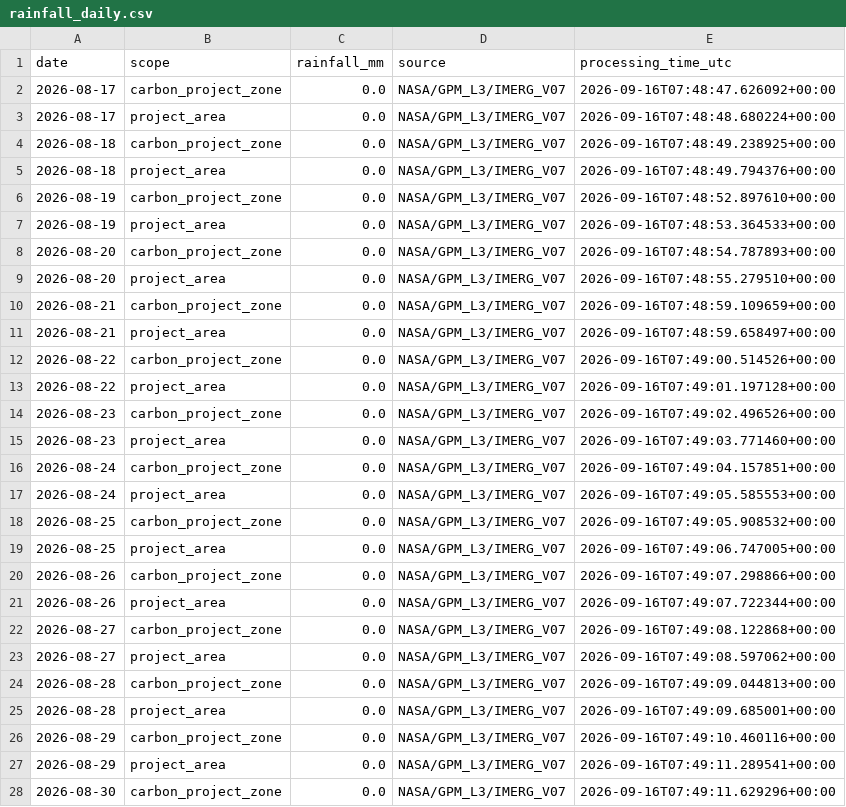
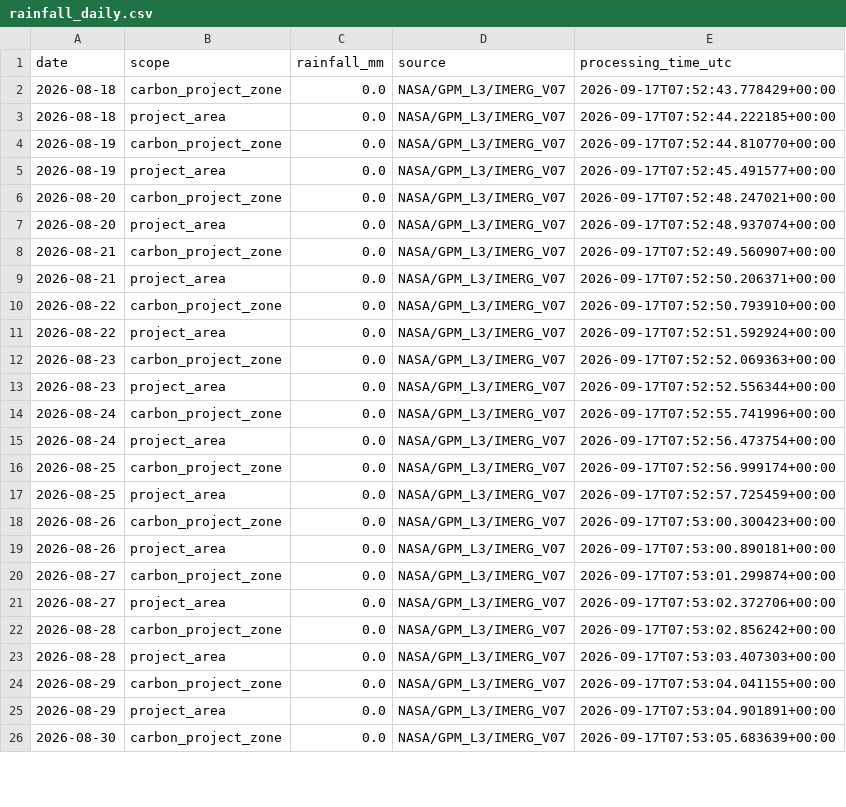
Before and after one commit to datoeltoel/serpro-climate-carbon-monitoring, a CSV file: data/processed/climate/rainfall/rainfall_daily.csv, drawn as a sheet; only a part is shown; the diff covers the shown part only.

```diff
--- a/data/processed/climate/rainfall/rainfall_daily.csv
+++ b/data/processed/climate/rainfall/rainfall_daily.csv
@@ -1,28 +1,26 @@
 date,scope,rainfall_mm,source,processing_time_utc
-2026-08-17,carbon_project_zone,0.0,NASA/GPM_L3/IMERG_V07,2026-09-16T07:48:47.626092+00:00
-2026-08-17,project_area,0.0,NASA/GPM_L3/IMERG_V07,2026-09-16T07:48:48.680224+00:00
-2026-08-18,carbon_project_zone,0.0,NASA/GPM_L3/IMERG_V07,2026-09-16T07:48:49.238925+00:00
-2026-08-18,project_area,0.0,NASA/GPM_L3/IMERG_V07,2026-09-16T07:48:49.794376+00:00
-2026-08-19,carbon_project_zone,0.0,NASA/GPM_L3/IMERG_V07,2026-09-16T07:48:52.897610+00:00
-2026-08-19,project_area,0.0,NASA/GPM_L3/IMERG_V07,2026-09-16T07:48:53.364533+00:00
-2026-08-20,carbon_project_zone,0.0,NASA/GPM_L3/IMERG_V07,2026-09-16T07:48:54.787893+00:00
-2026-08-20,project_area,0.0,NASA/GPM_L3/IMERG_V07,2026-09-16T07:48:55.279510+00:00
-2026-08-21,carbon_project_zone,0.0,NASA/GPM_L3/IMERG_V07,2026-09-16T07:48:59.109659+00:00
-2026-08-21,project_area,0.0,NASA/GPM_L3/IMERG_V07,2026-09-16T07:48:59.658497+00:00
-2026-08-22,carbon_project_zone,0.0,NASA/GPM_L3/IMERG_V07,2026-09-16T07:49:00.514526+00:00
-2026-08-22,project_area,0.0,NASA/GPM_L3/IMERG_V07,2026-09-16T07:49:01.197128+00:00
-2026-08-23,carbon_project_zone,0.0,NASA/GPM_L3/IMERG_V07,2026-09-16T07:49:02.496526+00:00
-2026-08-23,project_area,0.0,NASA/GPM_L3/IMERG_V07,2026-09-16T07:49:03.771460+00:00
-2026-08-24,carbon_project_zone,0.0,NASA/GPM_L3/IMERG_V07,2026-09-16T07:49:04.157851+00:00
-2026-08-24,project_area,0.0,NASA/GPM_L3/IMERG_V07,2026-09-16T07:49:05.585553+00:00
-2026-08-25,carbon_project_zone,0.0,NASA/GPM_L3/IMERG_V07,2026-09-16T07:49:05.908532+00:00
-2026-08-25,project_area,0.0,NASA/GPM_L3/IMERG_V07,2026-09-16T07:49:06.747005+00:00
-2026-08-26,carbon_project_zone,0.0,NASA/GPM_L3/IMERG_V07,2026-09-16T07:49:07.298866+00:00
-2026-08-26,project_area,0.0,NASA/GPM_L3/IMERG_V07,2026-09-16T07:49:07.722344+00:00
-2026-08-27,carbon_project_zone,0.0,NASA/GPM_L3/IMERG_V07,2026-09-16T07:49:08.122868+00:00
-2026-08-27,project_area,0.0,NASA/GPM_L3/IMERG_V07,2026-09-16T07:49:08.597062+00:00
-2026-08-28,carbon_project_zone,0.0,NASA/GPM_L3/IMERG_V07,2026-09-16T07:49:09.044813+00:00
-2026-08-28,project_area,0.0,NASA/GPM_L3/IMERG_V07,2026-09-16T07:49:09.685001+00:00
-2026-08-29,carbon_project_zone,0.0,NASA/GPM_L3/IMERG_V07,2026-09-16T07:49:10.460116+00:00
-2026-08-29,project_area,0.0,NASA/GPM_L3/IMERG_V07,2026-09-16T07:49:11.289541+00:00
-2026-08-30,carbon_project_zone,0.0,NASA/GPM_L3/IMERG_V07,2026-09-16T07:49:11.629296+00:00
+2026-08-18,carbon_project_zone,0.0,NASA/GPM_L3/IMERG_V07,2026-09-17T07:52:43.778429+00:00
+2026-08-18,project_area,0.0,NASA/GPM_L3/IMERG_V07,2026-09-17T07:52:44.222185+00:00
+2026-08-19,carbon_project_zone,0.0,NASA/GPM_L3/IMERG_V07,2026-09-17T07:52:44.810770+00:00
+2026-08-19,project_area,0.0,NASA/GPM_L3/IMERG_V07,2026-09-17T07:52:45.491577+00:00
+2026-08-20,carbon_project_zone,0.0,NASA/GPM_L3/IMERG_V07,2026-09-17T07:52:48.247021+00:00
+2026-08-20,project_area,0.0,NASA/GPM_L3/IMERG_V07,2026-09-17T07:52:48.937074+00:00
+2026-08-21,carbon_project_zone,0.0,NASA/GPM_L3/IMERG_V07,2026-09-17T07:52:49.560907+00:00
+2026-08-21,project_area,0.0,NASA/GPM_L3/IMERG_V07,2026-09-17T07:52:50.206371+00:00
+2026-08-22,carbon_project_zone,0.0,NASA/GPM_L3/IMERG_V07,2026-09-17T07:52:50.793910+00:00
+2026-08-22,project_area,0.0,NASA/GPM_L3/IMERG_V07,2026-09-17T07:52:51.592924+00:00
+2026-08-23,carbon_project_zone,0.0,NASA/GPM_L3/IMERG_V07,2026-09-17T07:52:52.069363+00:00
+2026-08-23,project_area,0.0,NASA/GPM_L3/IMERG_V07,2026-09-17T07:52:52.556344+00:00
+2026-08-24,carbon_project_zone,0.0,NASA/GPM_L3/IMERG_V07,2026-09-17T07:52:55.741996+00:00
+2026-08-24,project_area,0.0,NASA/GPM_L3/IMERG_V07,2026-09-17T07:52:56.473754+00:00
+2026-08-25,carbon_project_zone,0.0,NASA/GPM_L3/IMERG_V07,2026-09-17T07:52:56.999174+00:00
+2026-08-25,project_area,0.0,NASA/GPM_L3/IMERG_V07,2026-09-17T07:52:57.725459+00:00
+2026-08-26,carbon_project_zone,0.0,NASA/GPM_L3/IMERG_V07,2026-09-17T07:53:00.300423+00:00
+2026-08-26,project_area,0.0,NASA/GPM_L3/IMERG_V07,2026-09-17T07:53:00.890181+00:00
+2026-08-27,carbon_project_zone,0.0,NASA/GPM_L3/IMERG_V07,2026-09-17T07:53:01.299874+00:00
+2026-08-27,project_area,0.0,NASA/GPM_L3/IMERG_V07,2026-09-17T07:53:02.372706+00:00
+2026-08-28,carbon_project_zone,0.0,NASA/GPM_L3/IMERG_V07,2026-09-17T07:53:02.856242+00:00
+2026-08-28,project_area,0.0,NASA/GPM_L3/IMERG_V07,2026-09-17T07:53:03.407303+00:00
+2026-08-29,carbon_project_zone,0.0,NASA/GPM_L3/IMERG_V07,2026-09-17T07:53:04.041155+00:00
+2026-08-29,project_area,0.0,NASA/GPM_L3/IMERG_V07,2026-09-17T07:53:04.901891+00:00
+2026-08-30,carbon_project_zone,0.0,NASA/GPM_L3/IMERG_V07,2026-09-17T07:53:05.683639+00:00
```
Also changed, not shown: 2 added rows and 35 edited cells elsewhere in this file.
